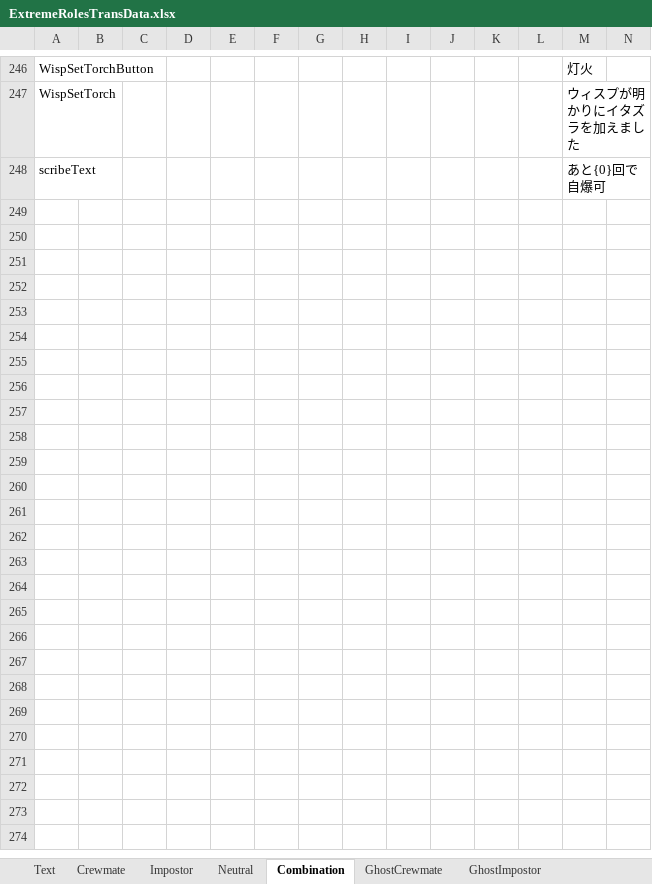
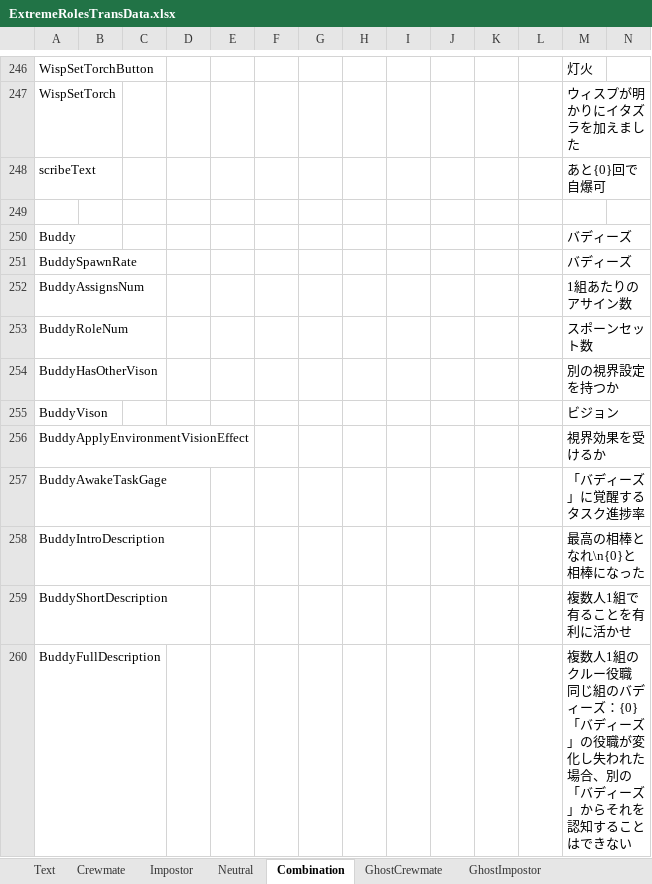
Before and after one commit to yukieiji/ExtremeRoles, an Excel workbook: ExtremeRolesTransData.xlsx, sheet Combination, drawn as a sheet; only a part is shown, gaps mark what is left out; values as stored, in another font and other column widths than the file's, no borders; rows hold the shown columns only; ↵ is a line break in a cell; the diff names each change by its address in the sheet, - before the commit and + after, or states it on an @@ line.

Commit message:
feat:buddy trans data

```diff
--- a/ExtremeRolesTransData.xlsx (sheet Combination)
+++ b/ExtremeRolesTransData.xlsx (sheet Combination)
+row 249: (empty)
+row 250: Buddy |  |  |  |  |  |  |  |  |  |  |  | バディーズ
+row 251: BuddySpawnRate |  |  |  |  |  |  |  |  |  |  |  | バディーズ
+row 252: BuddyAssignsNum |  |  |  |  |  |  |  |  |  |  |  | 1組あたりのアサイン数
+row 253: BuddyRoleNum |  |  |  |  |  |  |  |  |  |  |  | スポーンセット数
+row 254: BuddyHasOtherVison |  |  |  |  |  |  |  |  |  |  |  | 別の視界設定を持つか
+row 255: BuddyVison |  |  |  |  |  |  |  |  |  |  |  | ビジョン
+row 256: BuddyApplyEnvironmentVisionEffect |  |  |  |  |  |  |  |  |  |  |  | 視界効果を受けるか
+row 257: BuddyAwakeTaskGage |  |  |  |  |  |  |  |  |  |  |  | 「バディーズ」に覚醒するタスク進捗率
+row 258: BuddyIntroDescription |  |  |  |  |  |  |  |  |  |  |  | 最高の相棒となれ\n{0}と相棒になった
+row 259: BuddyShortDescription |  |  |  |  |  |  |  |  |  |  |  | 複数人1組で有ることを有利に活かせ
+row 260: BuddyFullDescription |  |  |  |  |  |  |  |  |  |  |  | 複数人1組のクルー役職 ↵ 同じ組のバディーズ：{0} ↵ 「バディーズ」の役職が変化し失われた場合、別の ↵ 「バディーズ」からそれを認知することはできない
```
Also changed, not shown: 3 other files.
